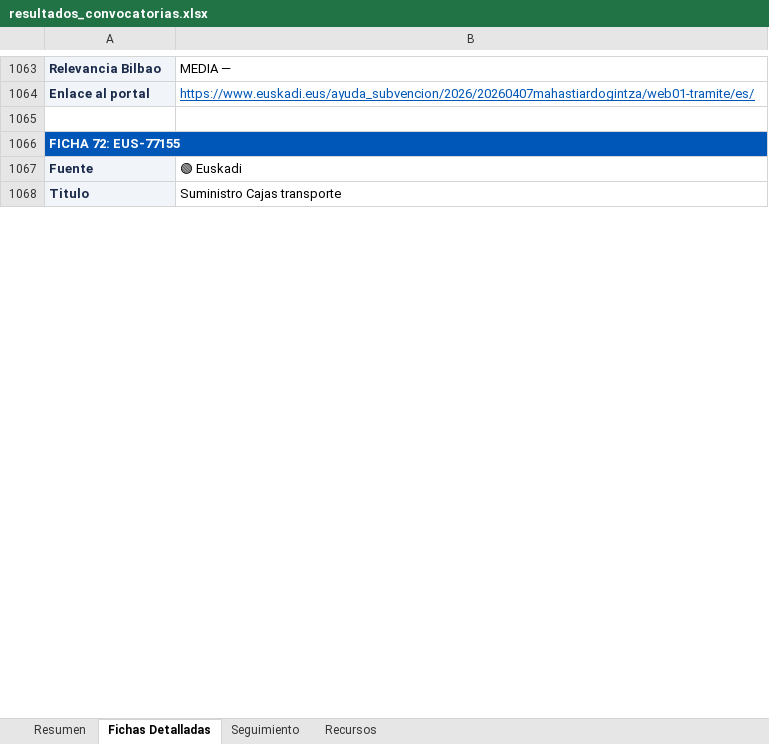
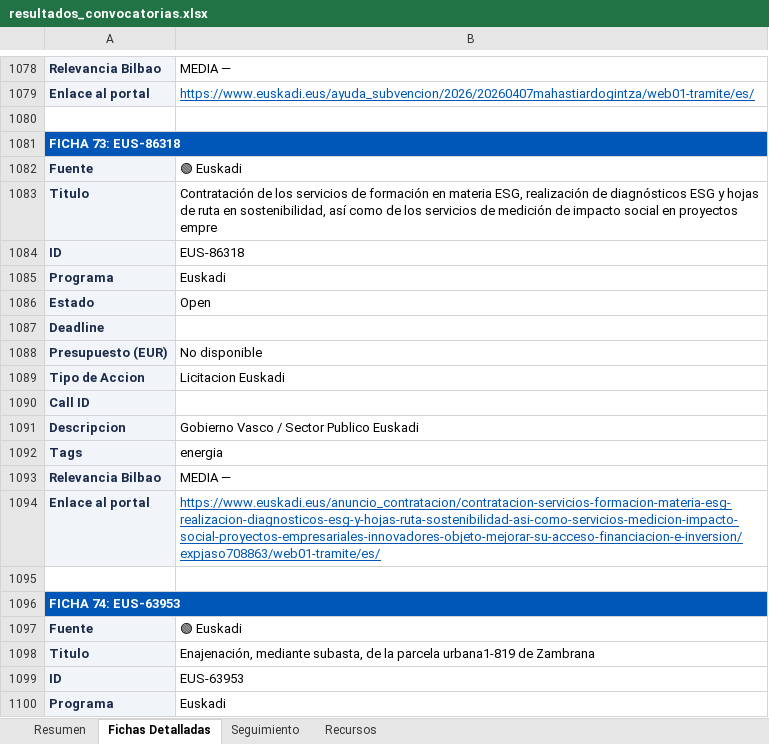
Before and after one commit to haguirre-lab/eu-funding-radar, an Excel workbook: docs/resultados_convocatorias.xlsx, sheet Fichas Detalladas, drawn as a sheet; only a part is shown, gaps mark what is left out; the shorter side is filled out with more unchanged rows; values as stored, in another font and other column widths than the file's, no borders; addresses are those after the commit; the diff covers the shown part only; the diff names each change by its address in the sheet, - before the commit and + after, or states it on an @@ line.

```diff
--- a/docs/resultados_convocatorias.xlsx (sheet Fichas Detalladas)
+++ b/docs/resultados_convocatorias.xlsx (sheet Fichas Detalladas)
-A1081: FICHA 72: EUS-77155
+A1081: FICHA 73: EUS-86318
+row 1082: Fuente | 🟢 Euskadi
+row 1083: Titulo | Contratación de los servicios de formación en materia ESG, realización de diagnósticos ESG y hojas de ruta en sostenibilidad, así como de los servicios de medición de impacto social en proyectos empre
+row 1084: ID | EUS-86318
+row 1085: Programa | Euskadi
+row 1086: Estado | Open
+row 1087: Deadline
+row 1088: Presupuesto (EUR) | No disponible
+row 1089: Tipo de Accion | Licitacion Euskadi
+row 1090: Call ID
+row 1091: Descripcion | Gobierno Vasco / Sector Publico Euskadi
+row 1092: Tags | energia
+row 1093: Relevancia Bilbao | MEDIA —
+row 1094: Enlace al portal | https://www.euskadi.eus/anuncio_contratacion/contratacion-servicios-formacion-materia-esg-realizacion-diagnosticos-esg-y-hojas-ruta-sostenibilidad-asi-como-servicios-medicion-impacto-social-proyectos-empresariales-innovadores-objeto-mejorar-su-acceso-financiacion-e-inversion/expjaso708863/web01-tramite/es/
+row 1095: (empty)
+row 1096: FICHA 74: EUS-63953
+row 1097: Fuente | 🟢 Euskadi
+row 1098: Titulo | Enajenación, mediante subasta, de la parcela urbana1-819 de Zambrana
+row 1099: ID | EUS-63953
+row 1100: Programa | Euskadi
```
Also changed, not shown: 54 added rows, 13 removed rows, 2 moved rows and 80 edited cells elsewhere in this sheet, sheet Resumen, sheet Seguimiento, 3 other files.
